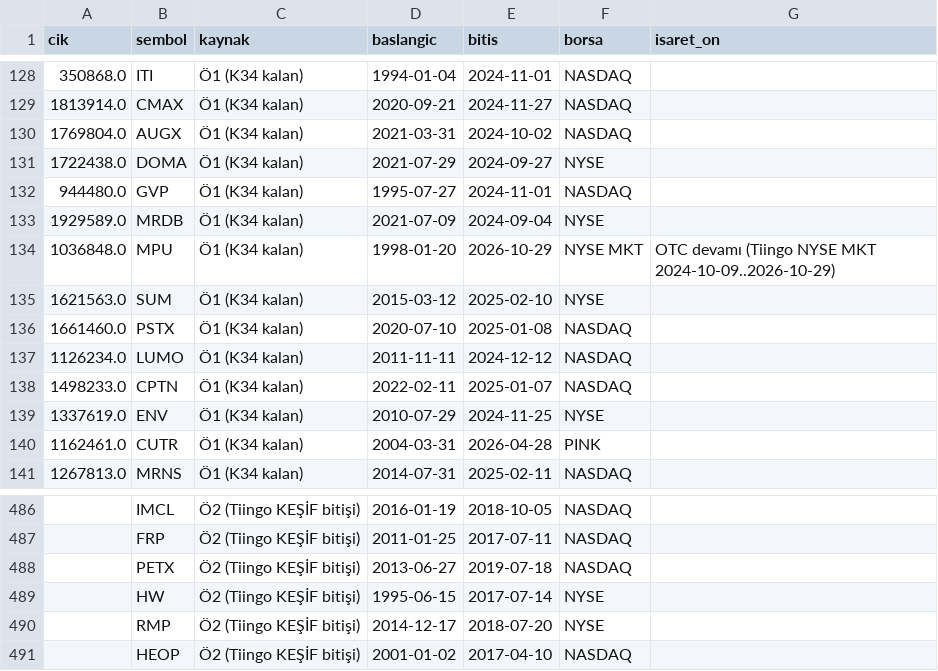
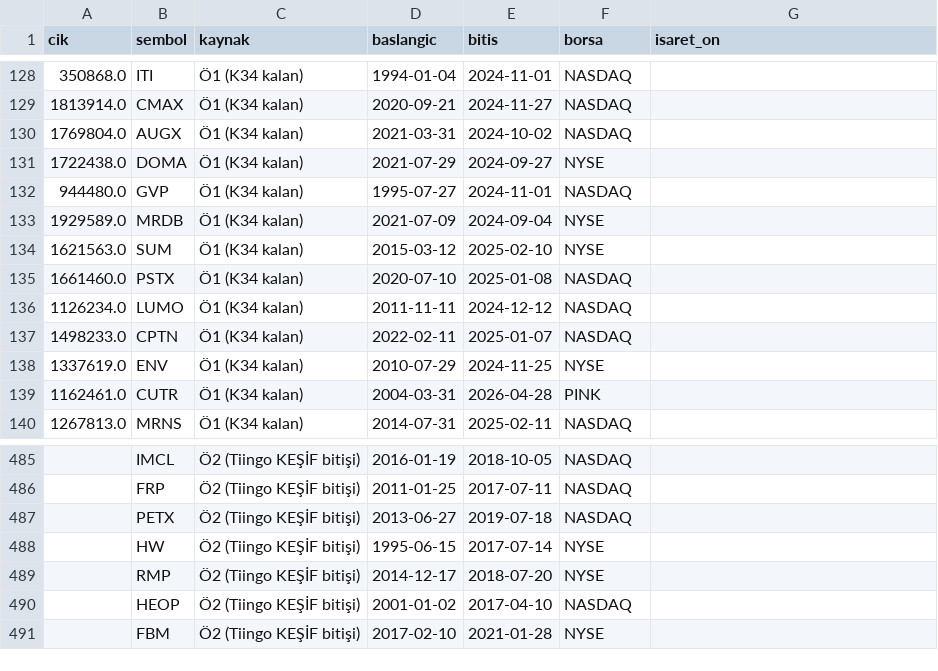
Before and after one commit to Cemalcelebi/col_yolu, a CSV file: arastirma_cikti/k56_mekanizma/evren_v2/K56_EVREN2_ADAY.csv, drawn as a sheet; only a part is shown, gaps mark what is left out.

```diff
--- a/arastirma_cikti/k56_mekanizma/evren_v2/K56_EVREN2_ADAY.csv
+++ b/arastirma_cikti/k56_mekanizma/evren_v2/K56_EVREN2_ADAY.csv
@@ -133,3 +133,2 @@ cik,sembol,kaynak,baslangic,bitis,borsa,isaret_on
 1929589.0,MRDB,Ö1 (K34 kalan),2021-07-09,2024-09-04,NYSE,
-1036848.0,MPU,Ö1 (K34 kalan),1998-01-20,2026-10-29,NYSE MKT,OTC devamı (Tiingo NYSE MKT 2024-10-09..2026-10-29)
 1621563.0,SUM,Ö1 (K34 kalan),2015-03-12,2025-02-10,NYSE,
@@ -491 +490,2 @@ cik,sembol,kaynak,baslangic,bitis,borsa,isaret_on
 ,HEOP,Ö2 (Tiingo KEŞİF bitişi),2001-01-02,2017-04-10,NASDAQ,
+,FBM,Ö2 (Tiingo KEŞİF bitişi),2017-02-10,2021-01-28,NYSE,
```
Also changed, not shown: arastirma_cikti/k56_mekanizma/evren_v2/K56_EVREN2_O1_DISLANAN.csv, arastirma_cikti/k56_mekanizma/evren_v2/K56_EVREN2_SINIF_ON.csv, 1 other file.
